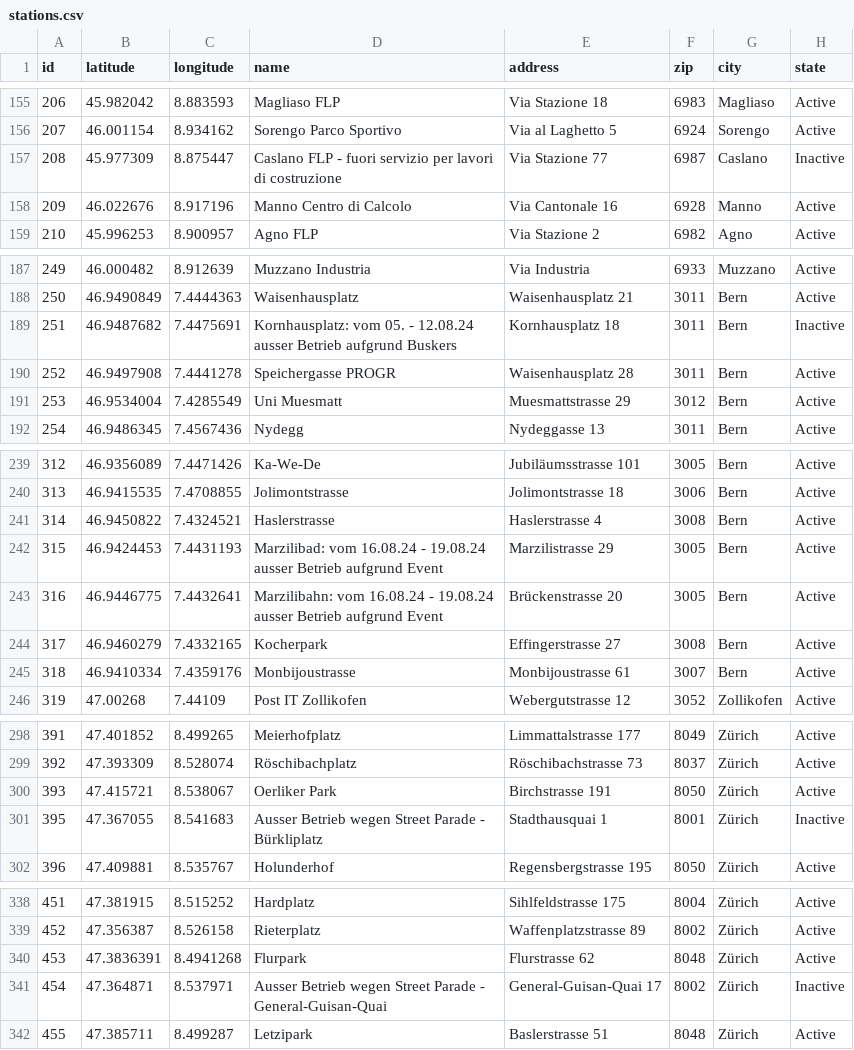
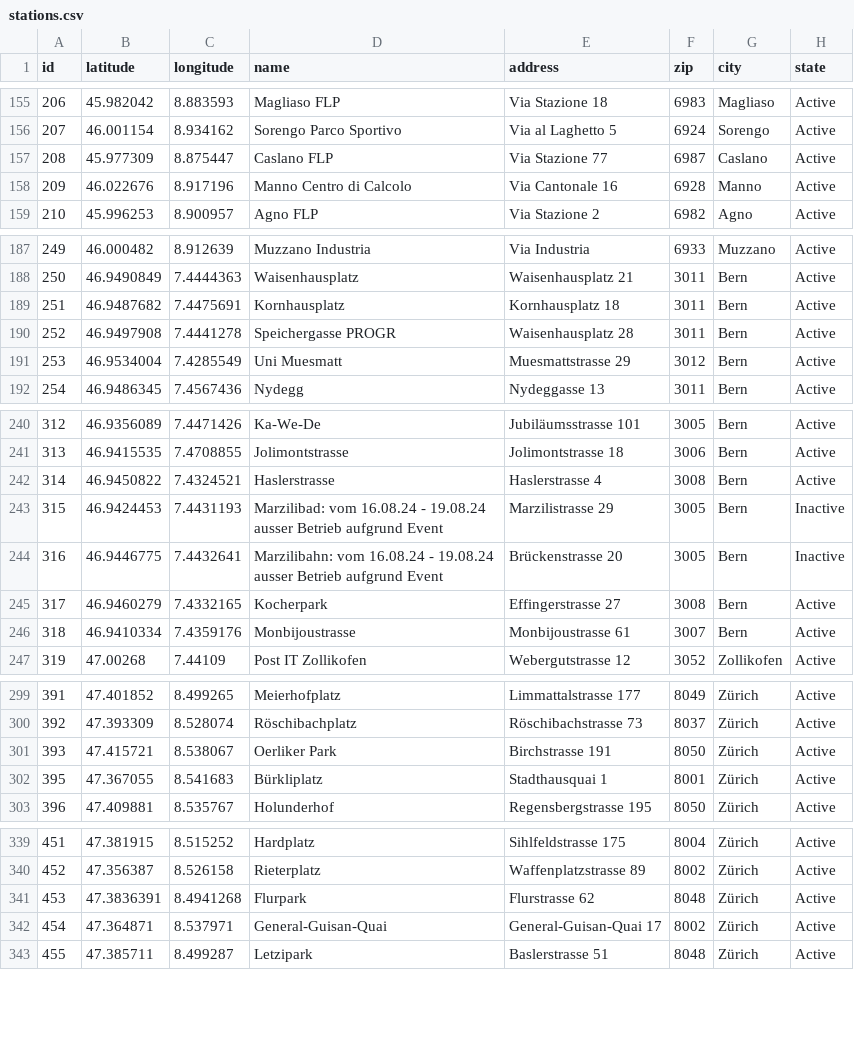
Before and after one commit to misialq/publibike-stations, a CSV file: stations/stations.csv, drawn as a sheet; only a part is shown, gaps mark what is left out; the diff covers the shown part only.

```diff
--- a/stations/stations.csv
+++ b/stations/stations.csv
@@ -156,3 +156,3 @@ id,latitude,longitude,name,address,zip,city,state
 207,46.001154,8.934162,Sorengo Parco Sportivo,Via al Laghetto 5,6924,Sorengo,Active
-208,45.977309,8.875447,Caslano FLP - fuori servizio per lavori di costruzione,Via Stazione 77,6987,Caslano,Inactive
+208,45.977309,8.875447,Caslano FLP,Via Stazione 77,6987,Caslano,Active
 209,46.022676,8.917196,Manno Centro di Calcolo,Via Cantonale 16,6928,Manno,Active
@@ -188,3 +188,3 @@ id,latitude,longitude,name,address,zip,city,state
 250,46.9490849,7.4444363,Waisenhausplatz,Waisenhausplatz 21,3011,Bern,Active
-251,46.9487682,7.4475691,Kornhausplatz: vom 05. - 12.08.24 ausser Betrieb aufgrund Buskers,Kornhausplatz 18,3011,Bern,Inactive
+251,46.9487682,7.4475691,Kornhausplatz,Kornhausplatz 18,3011,Bern,Active
 252,46.9497908,7.4441278,Speichergasse PROGR,Waisenhausplatz 28,3011,Bern,Active
@@ -241,4 +242,4 @@ id,latitude,longitude,name,address,zip,city,state
 314,46.9450822,7.4324521,Haslerstrasse,Haslerstrasse 4,3008,Bern,Active
-315,46.9424453,7.4431193,Marzilibad: vom 16.08.24 - 19.08.24 ausser Betrieb aufgrund Event,Marzilistrasse 29,3005,Bern,Active
-316,46.9446775,7.4432641,Marzilibahn: vom 16.08.24 - 19.08.24 ausser Betrieb aufgrund Event,Brückenstrasse 20,3005,Bern,Active
+315,46.9424453,7.4431193,Marzilibad: vom 16.08.24 - 19.08.24 ausser Betrieb aufgrund Event,Marzilistrasse 29,3005,Bern,Inactive
+316,46.9446775,7.4432641,Marzilibahn: vom 16.08.24 - 19.08.24 ausser Betrieb aufgrund Event,Brückenstrasse 20,3005,Bern,Inactive
 317,46.9460279,7.4332165,Kocherpark,Effingerstrasse 27,3008,Bern,Active
@@ -300,3 +301,3 @@ id,latitude,longitude,name,address,zip,city,state
 393,47.415721,8.538067,Oerliker Park,Birchstrasse 191,8050,Zürich,Active
-395,47.367055,8.541683,Ausser Betrieb wegen Street Parade - Bürkliplatz,Stadthausquai 1,8001,Zürich,Inactive
+395,47.367055,8.541683,Bürkliplatz,Stadthausquai 1,8001,Zürich,Active
 396,47.409881,8.535767,Holunderhof,Regensbergstrasse 195,8050,Zürich,Active
@@ -340,3 +341,3 @@ id,latitude,longitude,name,address,zip,city,state
 453,47.3836391,8.4941268,Flurpark,Flurstrasse 62,8048,Zürich,Active
-454,47.364871,8.537971,Ausser Betrieb wegen Street Parade - General-Guisan-Quai,General-Guisan-Quai 17,8002,Zürich,Inactive
+454,47.364871,8.537971,General-Guisan-Quai,General-Guisan-Quai 17,8002,Zürich,Active
 455,47.385711,8.499287,Letzipark,Baslerstrasse 51,8048,Zürich,Active
```
Also changed, not shown: 2 added rows and 15 edited cells elsewhere in this file.
